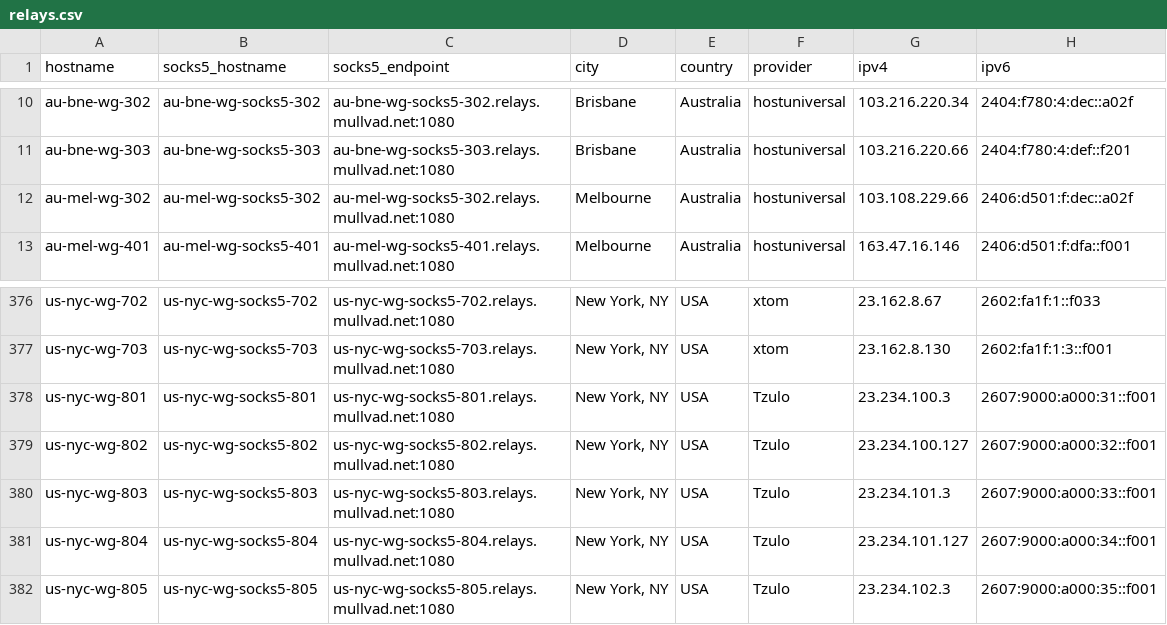
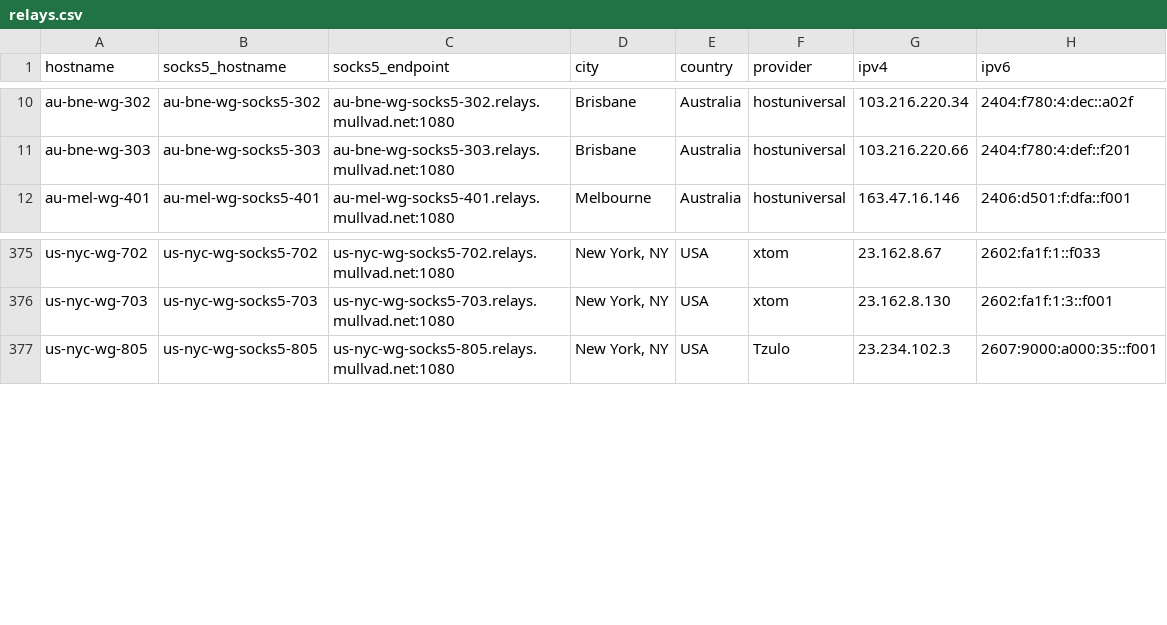
Before and after one commit to tommy-ca/mulvad-relay-list, a CSV file: relays.csv, drawn as a sheet; only a part is shown, gaps mark what is left out.

```diff
--- a/relays.csv
+++ b/relays.csv
@@ -11,3 +11,2 @@ au-bne-wg-302,au-bne-wg-socks5-302,au-bne-wg-socks5-302.relays.mullvad.net:1080,
 au-bne-wg-303,au-bne-wg-socks5-303,au-bne-wg-socks5-303.relays.mullvad.net:1080,Brisbane,Australia,hostuniversal,103.216.220.66,2404:f780:4:def::f201
-au-mel-wg-302,au-mel-wg-socks5-302,au-mel-wg-socks5-302.relays.mullvad.net:1080,Melbourne,Australia,hostuniversal,103.108.229.66,2406:d501:f:dec::a02f
 au-mel-wg-401,au-mel-wg-socks5-401,au-mel-wg-socks5-401.relays.mullvad.net:1080,Melbourne,Australia,hostuniversal,163.47.16.146,2406:d501:f:dfa::f001
@@ -377,6 +376,2 @@ us-nyc-wg-702,us-nyc-wg-socks5-702,us-nyc-wg-socks5-702.relays.mullvad.net:1080,
 us-nyc-wg-703,us-nyc-wg-socks5-703,us-nyc-wg-socks5-703.relays.mullvad.net:1080,"New York, NY",USA,xtom,23.162.8.130,2602:fa1f:1:3::f001
-us-nyc-wg-801,us-nyc-wg-socks5-801,us-nyc-wg-socks5-801.relays.mullvad.net:1080,"New York, NY",USA,Tzulo,23.234.100.3,2607:9000:a000:31::f001
-us-nyc-wg-802,us-nyc-wg-socks5-802,us-nyc-wg-socks5-802.relays.mullvad.net:1080,"New York, NY",USA,Tzulo,23.234.100.127,2607:9000:a000:32::f001
-us-nyc-wg-803,us-nyc-wg-socks5-803,us-nyc-wg-socks5-803.relays.mullvad.net:1080,"New York, NY",USA,Tzulo,23.234.101.3,2607:9000:a000:33::f001
-us-nyc-wg-804,us-nyc-wg-socks5-804,us-nyc-wg-socks5-804.relays.mullvad.net:1080,"New York, NY",USA,Tzulo,23.234.101.127,2607:9000:a000:34::f001
 us-nyc-wg-805,us-nyc-wg-socks5-805,us-nyc-wg-socks5-805.relays.mullvad.net:1080,"New York, NY",USA,Tzulo,23.234.102.3,2607:9000:a000:35::f001
```
Also changed, not shown: 4 other files.
